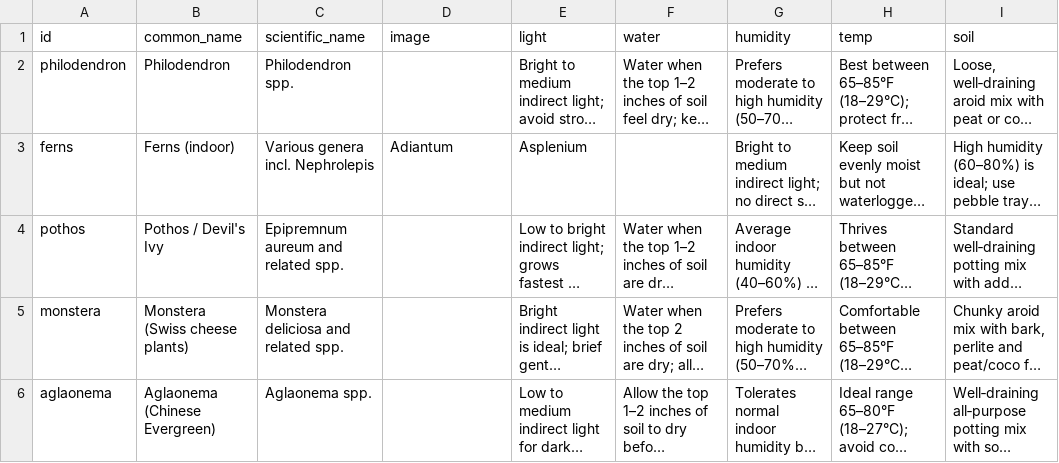
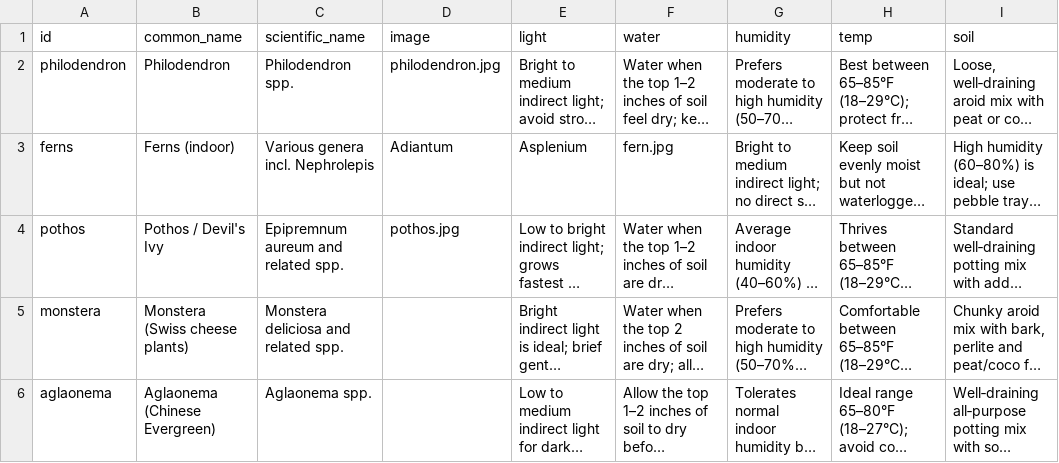
Before and after one commit to HF-HPA/HUB-TEST, a CSV file: plants.csv, drawn as a sheet; only a part is shown; long unchanged cells end in …; the diff names each change by its address in the sheet, - before the commit and + after, or states it on an @@ line.

Commit message:
Update plants.csv

```diff
--- a/plants.csv
+++ b/plants.csv
-D2 (image): (empty)
+D2 (image): philodendron.jpg
-F3 (water): (empty)
+F3 (water): fern.jpg
-D4 (image): (empty)
+D4 (image): pothos.jpg
```
